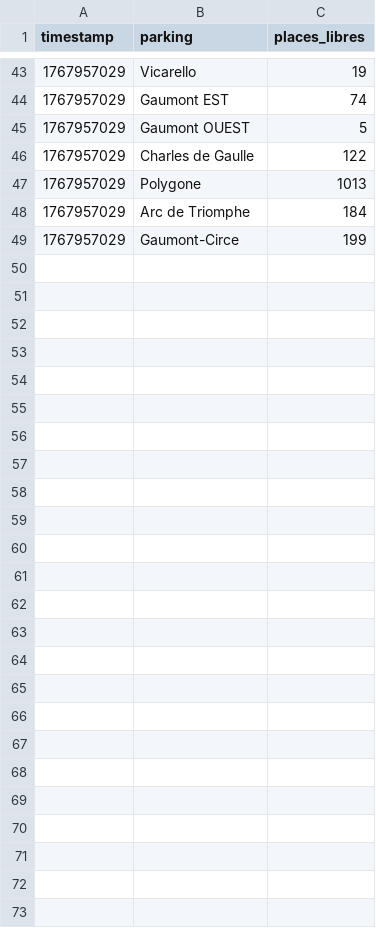
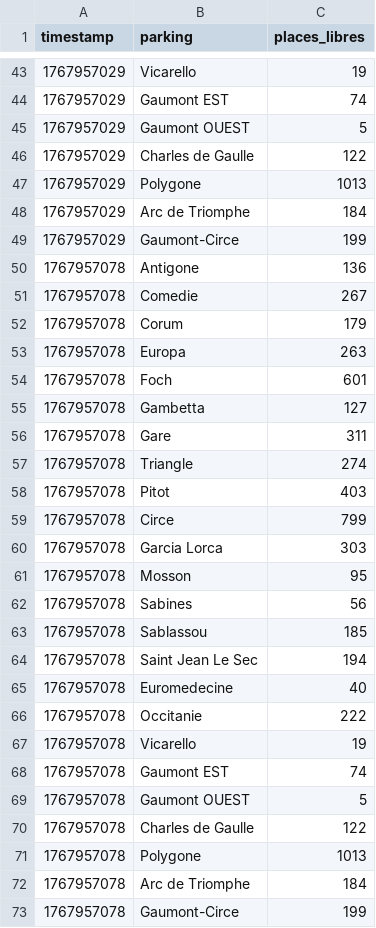
Before and after one commit to alexandredimopoulos/SAE15-Parkings-Montpellier, a CSV file: data/suivi_global.csv, drawn as a sheet; only a part is shown, gaps mark what is left out; the diff names each change by its address in the sheet, - before the commit and + after, or states it on an @@ line.

```diff
--- a/data/suivi_global.csv
+++ b/data/suivi_global.csv
+row 50: 1767957078 | Antigone | 136
+row 51: 1767957078 | Comedie | 267
+row 52: 1767957078 | Corum | 179
+row 53: 1767957078 | Europa | 263
+row 54: 1767957078 | Foch | 601
+row 55: 1767957078 | Gambetta | 127
+row 56: 1767957078 | Gare | 311
+row 57: 1767957078 | Triangle | 274
+row 58: 1767957078 | Pitot | 403
+row 59: 1767957078 | Circe | 799
+row 60: 1767957078 | Garcia Lorca | 303
+row 61: 1767957078 | Mosson | 95
+row 62: 1767957078 | Sabines | 56
+row 63: 1767957078 | Sablassou | 185
+row 64: 1767957078 | Saint Jean Le Sec | 194
+row 65: 1767957078 | Euromedecine | 40
+row 66: 1767957078 | Occitanie | 222
+row 67: 1767957078 | Vicarello | 19
+row 68: 1767957078 | Gaumont EST | 74
+row 69: 1767957078 | Gaumont OUEST | 5
+row 70: 1767957078 | Charles de Gaulle | 122
+row 71: 1767957078 | Polygone | 1013
+row 72: 1767957078 | Arc de Triomphe | 184
+row 73: 1767957078 | Gaumont-Circe | 199
```
Also changed, not shown: 1 other file.
